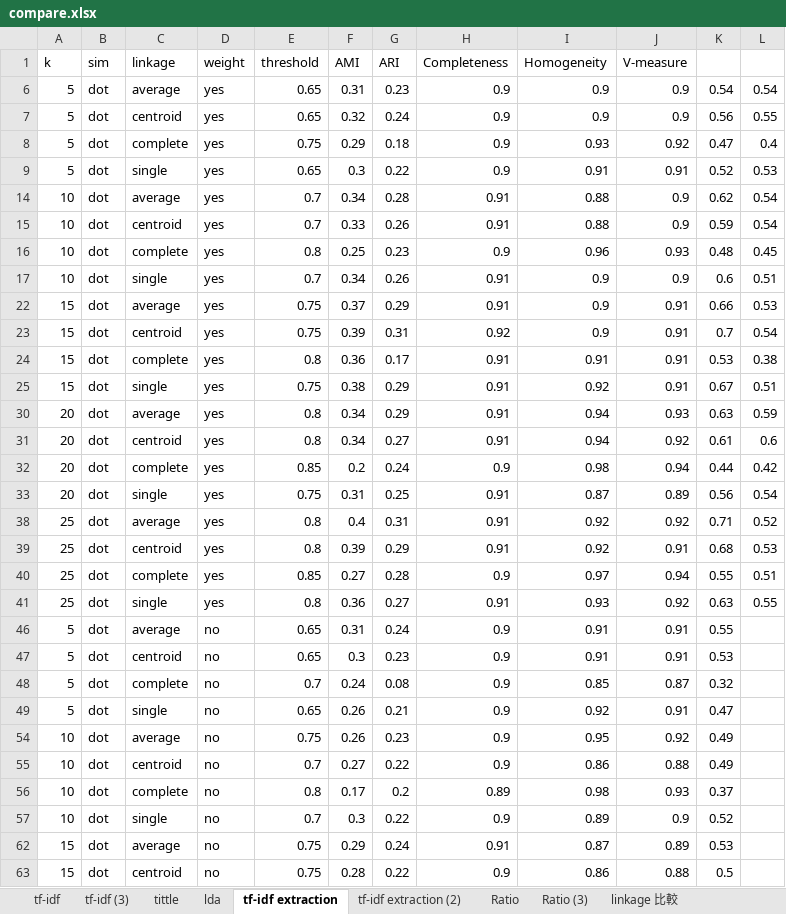
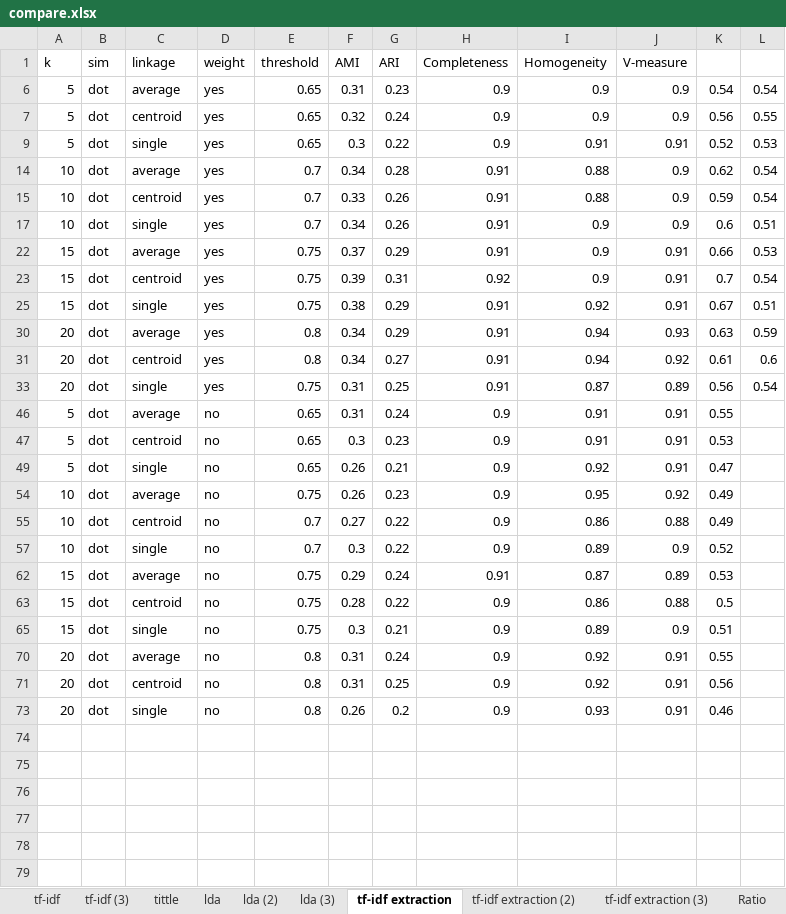
Before and after one commit to ZhongTing/HotTopicDetection, an Excel workbook: log/clustering_log/AgglomerativeClustering/compare.xlsx, sheet tf-idf extraction, drawn as a sheet; only a part is shown; the shorter side is filled out with more unchanged rows; values as stored, in another font and other column widths than the file's, no borders; the diff covers the shown part only; the diff names each change by its address in the sheet, - before the commit and + after, or states it on an @@ line.

```diff
--- a/log/clustering_log/AgglomerativeClustering/compare.xlsx (sheet tf-idf extraction)
+++ b/log/clustering_log/AgglomerativeClustering/compare.xlsx (sheet tf-idf extraction)
+sheet tab: lda (2)
+sheet tab: lda (3)
+sheet tab: tf-idf extraction (3)
@@ row 8 hidden: 5 | dot | complete | yes | 0.75 | 0.29 | 0.18 | 0.9 | 0.93 | 0.92 | 0.47 | 0.4 @@
@@ row 16 hidden: 10 | dot | complete | yes | 0.8 | 0.25 | 0.23 | 0.9 | 0.96 | 0.93 | 0.48 | 0.45 @@
@@ row 24 hidden: 15 | dot | complete | yes | 0.8 | 0.36 | 0.17 | 0.91 | 0.91 | 0.91 | 0.53 | 0.38 @@
@@ row 32 hidden: 20 | dot | complete | yes | 0.85 | 0.2 | 0.24 | 0.9 | 0.98 | 0.94 | 0.44 | 0.42 @@
@@ row 38 hidden: 25 | dot | average | yes | 0.8 | 0.4 | 0.31 | 0.91 | 0.92 | 0.92 | 0.71 | 0.52 @@
@@ row 39 hidden: 25 | dot | centroid | yes | 0.8 | 0.39 | 0.29 | 0.91 | 0.92 | 0.91 | 0.68 | 0.53 @@
@@ row 40 hidden: 25 | dot | complete | yes | 0.85 | 0.27 | 0.28 | 0.9 | 0.97 | 0.94 | 0.55 | 0.51 @@
@@ row 41 hidden: 25 | dot | single | yes | 0.8 | 0.36 | 0.27 | 0.91 | 0.93 | 0.92 | 0.63 | 0.55 @@
@@ row 48 hidden: 5 | dot | complete | no | 0.7 | 0.24 | 0.08 | 0.9 | 0.85 | 0.87 | 0.32 @@
@@ row 56 hidden: 10 | dot | complete | no | 0.8 | 0.17 | 0.2 | 0.89 | 0.98 | 0.93 | 0.37 @@
```
Also changed, not shown: 2 hidden or unhidden rows elsewhere in this sheet, sheet tf-idf extraction (2), charts or pictures.
